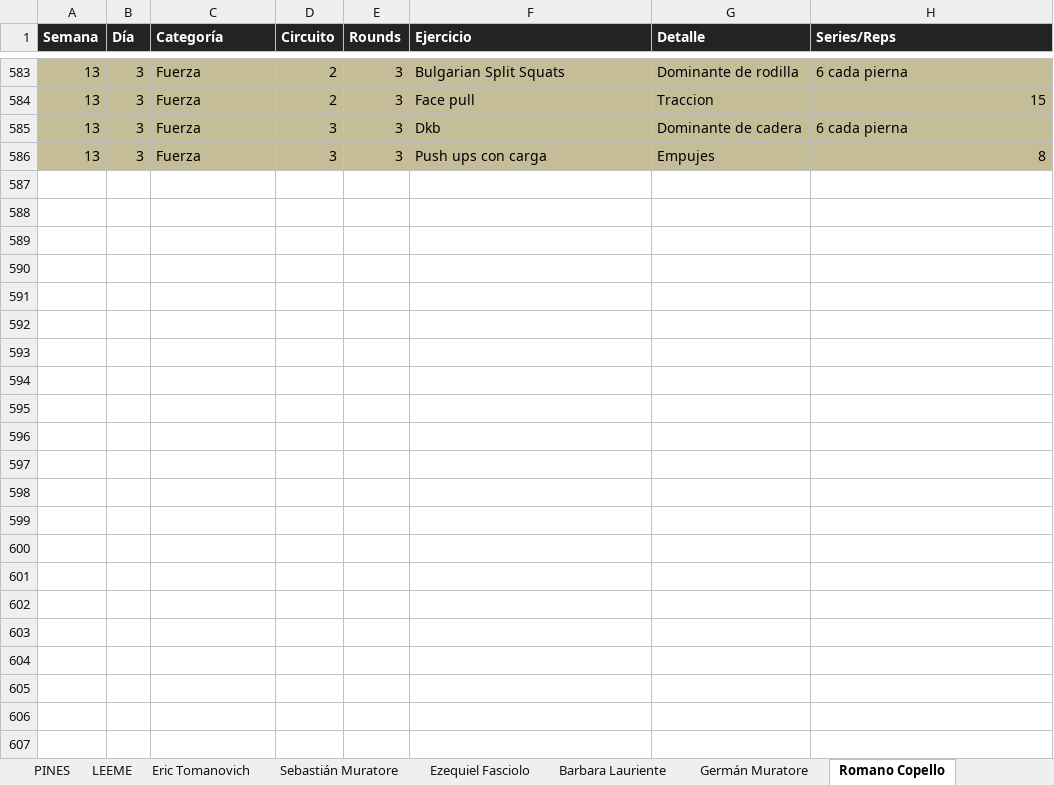
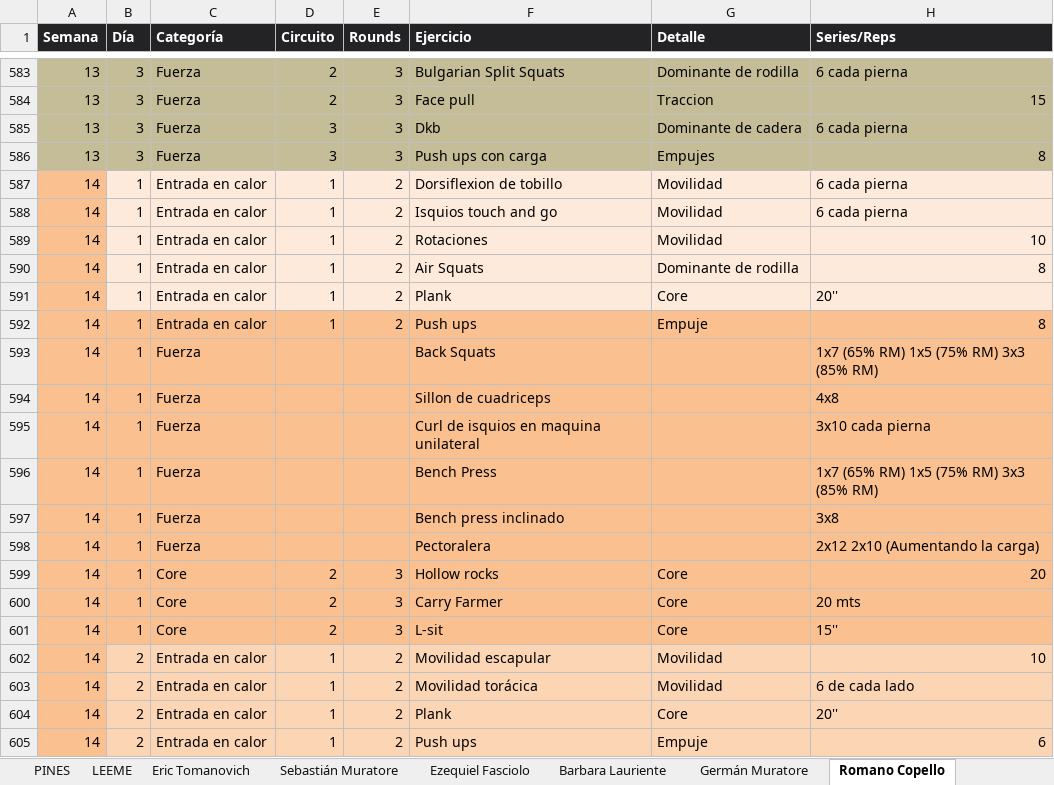
Before and after one commit to erictomanovich-web/profe.eric.app, an Excel workbook: pwa/rutinas.xlsx, sheet Romano Copello, drawn as a sheet; only a part is shown, gaps mark what is left out; values as stored, in another font and other column widths than the file's, no borders; the diff covers the shown part only; the diff names each change by its address in the sheet, - before the commit and + after, or states it on an @@ line.

```diff
--- a/pwa/rutinas.xlsx (sheet Romano Copello)
+++ b/pwa/rutinas.xlsx (sheet Romano Copello)
+row 587: 14 | 1 | Entrada en calor | 1 | 2 | Dorsiflexion de tobillo | Movilidad | 6 cada pierna
+row 588: 14 | 1 | Entrada en calor | 1 | 2 | Isquios touch and go | Movilidad | 6 cada pierna
+row 589: 14 | 1 | Entrada en calor | 1 | 2 | Rotaciones | Movilidad | 10
+row 590: 14 | 1 | Entrada en calor | 1 | 2 | Air Squats | Dominante de rodilla | 8
+row 591: 14 | 1 | Entrada en calor | 1 | 2 | Plank | Core | 20''
+row 592: 14 | 1 | Entrada en calor | 1 | 2 | Push ups | Empuje | 8
+row 593: 14 | 1 | Fuerza |  |  | Back Squats |  | 1x7 (65% RM) 1x5 (75% RM) 3x3 (85% RM)
+row 594: 14 | 1 | Fuerza |  |  | Sillon de cuadriceps |  | 4x8
+row 595: 14 | 1 | Fuerza |  |  | Curl de isquios en maquina unilateral |  | 3x10 cada pierna
+row 596: 14 | 1 | Fuerza |  |  | Bench Press |  | 1x7 (65% RM) 1x5 (75% RM) 3x3 (85% RM)
+row 597: 14 | 1 | Fuerza |  |  | Bench press inclinado |  | 3x8
+row 598: 14 | 1 | Fuerza |  |  | Pectoralera |  | 2x12 2x10 (Aumentando la carga)
+row 599: 14 | 1 | Core | 2 | 3 | Hollow rocks | Core | 20
+row 600: 14 | 1 | Core | 2 | 3 | Carry Farmer | Core | 20 mts
+row 601: 14 | 1 | Core | 2 | 3 | L-sit | Core | 15''
+row 602: 14 | 2 | Entrada en calor | 1 | 2 | Movilidad escapular | Movilidad | 10
+row 603: 14 | 2 | Entrada en calor | 1 | 2 | Movilidad torácica | Movilidad | 6 de cada lado
+row 604: 14 | 2 | Entrada en calor | 1 | 2 | Plank | Core | 20''
+row 605: 14 | 2 | Entrada en calor | 1 | 2 | Push ups | Empuje | 6
```
Also changed, not shown: 25 added rows elsewhere in this sheet, sheet Barbara Lauriente, sheet Germán Muratore, sheet Leo Lewis, sheet Juan Lauriente, sheet Josefina Pellejero, sheet Eric Tomanovich.
